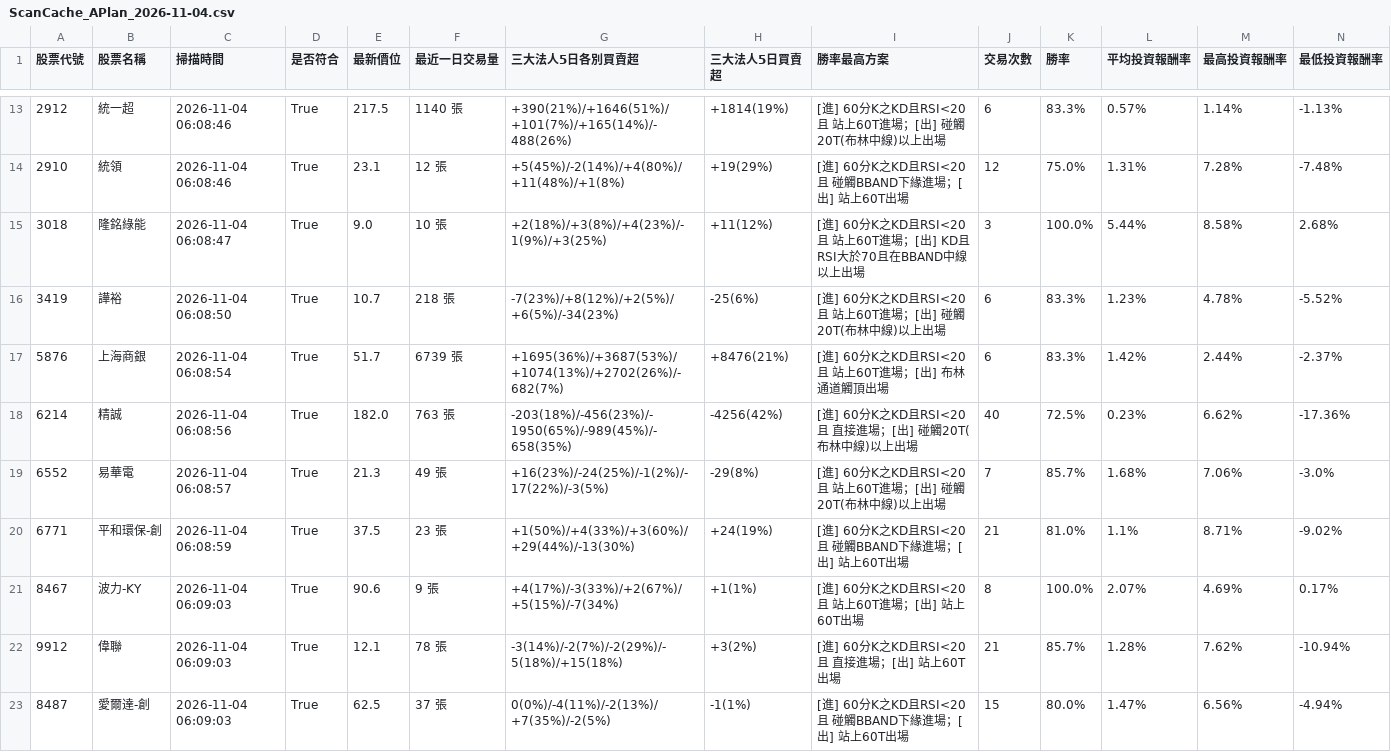
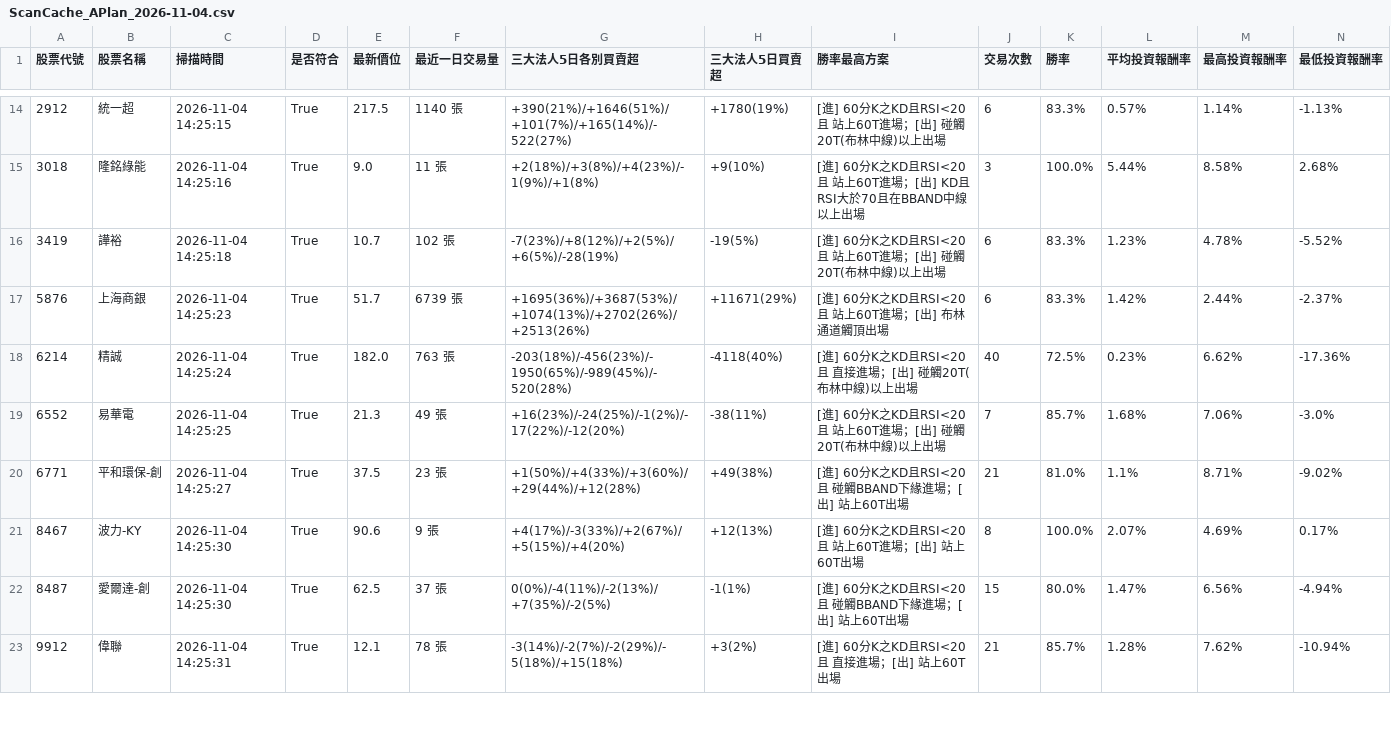
Before and after one commit to chunhungko80625/StockAnalysis, a CSV file: ScanCache_APlan_2026-11-04.csv, drawn as a sheet; only a part is shown, gaps mark what is left out; removed rows and columns are numbered as before the commit, all else as after; rows hold the shown columns only; the diff covers the shown part only; the diff names each change by its address in the sheet, - before the commit and + after, or states it on an @@ line.

```diff
--- a/ScanCache_APlan_2026-11-04.csv
+++ b/ScanCache_APlan_2026-11-04.csv
-C14 (掃描時間): 2026-11-04 06:08:46
+C14 (掃描時間): 2026-11-04 14:25:15
-G14 (三大法人5日各別買賣超): +390(21%)/+1646(51%)/+101(7%)/+165(14%)/-488(26%)
+G14 (三大法人5日各別買賣超): +390(21%)/+1646(51%)/+101(7%)/+165(14%)/-522(27%)
-H14 (三大法人5日買賣超): +1814(19%)
+H14 (三大法人5日買賣超): +1780(19%)
-row 14: 2910 | 統領 | 2026-11-04 06:08:46 | True | 23.1 | 12 張 | +5(45%)/-2(14%)/+4(80%)/+11(48%)/+1(8%) | +19(29%) | [進] 60分K之KD且RSI<20 且 碰觸BBAND下緣進場；[出] 站上60T出場 | 12 | 75.0% | 1.31% | 7.28% | -7.48%
-C15 (掃描時間): 2026-11-04 06:08:47
+C15 (掃描時間): 2026-11-04 14:25:16
-F15 (最近一日交易量): 10 張
+F15 (最近一日交易量): 11 張
-G15 (三大法人5日各別買賣超): +2(18%)/+3(8%)/+4(23%)/-1(9%)/+3(25%)
+G15 (三大法人5日各別買賣超): +2(18%)/+3(8%)/+4(23%)/-1(9%)/+1(8%)
-H15 (三大法人5日買賣超): +11(12%)
+H15 (三大法人5日買賣超): +9(10%)
-C16 (掃描時間): 2026-11-04 06:08:50
+C16 (掃描時間): 2026-11-04 14:25:18
-F16 (最近一日交易量): 218 張
+F16 (最近一日交易量): 102 張
-G16 (三大法人5日各別買賣超): -7(23%)/+8(12%)/+2(5%)/+6(5%)/-34(23%)
+G16 (三大法人5日各別買賣超): -7(23%)/+8(12%)/+2(5%)/+6(5%)/-28(19%)
-H16 (三大法人5日買賣超): -25(6%)
+H16 (三大法人5日買賣超): -19(5%)
-C17 (掃描時間): 2026-11-04 06:08:54
+C17 (掃描時間): 2026-11-04 14:25:23
-G17 (三大法人5日各別買賣超): +1695(36%)/+3687(53%)/+1074(13%)/+2702(26%)/-682(7%)
+G17 (三大法人5日各別買賣超): +1695(36%)/+3687(53%)/+1074(13%)/+2702(26%)/+2513(26%)
-H17 (三大法人5日買賣超): +8476(21%)
+H17 (三大法人5日買賣超): +11671(29%)
-C18 (掃描時間): 2026-11-04 06:08:56
+C18 (掃描時間): 2026-11-04 14:25:24
-G18 (三大法人5日各別買賣超): -203(18%)/-456(23%)/-1950(65%)/-989(45%)/-658(35%)
+G18 (三大法人5日各別買賣超): -203(18%)/-456(23%)/-1950(65%)/-989(45%)/-520(28%)
-H18 (三大法人5日買賣超): -4256(42%)
+H18 (三大法人5日買賣超): -4118(40%)
-C19 (掃描時間): 2026-11-04 06:08:57
+C19 (掃描時間): 2026-11-04 14:25:25
-G19 (三大法人5日各別買賣超): +16(23%)/-24(25%)/-1(2%)/-17(22%)/-3(5%)
+G19 (三大法人5日各別買賣超): +16(23%)/-24(25%)/-1(2%)/-17(22%)/-12(20%)
-H19 (三大法人5日買賣超): -29(8%)
+H19 (三大法人5日買賣超): -38(11%)
-C20 (掃描時間): 2026-11-04 06:08:59
+C20 (掃描時間): 2026-11-04 14:25:27
-G20 (三大法人5日各別買賣超): +1(50%)/+4(33%)/+3(60%)/+29(44%)/-13(30%)
+G20 (三大法人5日各別買賣超): +1(50%)/+4(33%)/+3(60%)/+29(44%)/+12(28%)
-H20 (三大法人5日買賣超): +24(19%)
+H20 (三大法人5日買賣超): +49(38%)
-C21 (掃描時間): 2026-11-04 06:09:03
+C21 (掃描時間): 2026-11-04 14:25:30
-G21 (三大法人5日各別買賣超): +4(17%)/-3(33%)/+2(67%)/+5(15%)/-7(34%)
+G21 (三大法人5日各別買賣超): +4(17%)/-3(33%)/+2(67%)/+5(15%)/+4(20%)
-H21 (三大法人5日買賣超): +1(1%)
+H21 (三大法人5日買賣超): +12(13%)
-row 22: 9912 | 偉聯 | 2026-11-04 06:09:03 | True | 12.1 | 78 張 | -3(14%)/-2(7%)/-2(29%)/-5(18%)/+15(18%) | +3(2%) | [進] 60分K之KD且RSI<20 且 直接進場；[出] 站上60T出場 | 21 | 85.7% | 1.28% | 7.62% | -10.94%
-C22 (掃描時間): 2026-11-04 06:09:03
+C22 (掃描時間): 2026-11-04 14:25:30
+row 23: 9912 | 偉聯 | 2026-11-04 14:25:31 | True | 12.1 | 78 張 | -3(14%)/-2(7%)/-2(29%)/-5(18%)/+15(18%) | +3(2%) | [進] 60分K之KD且RSI<20 且 直接進場；[出] 站上60T出場 | 21 | 85.7% | 1.28% | 7.62% | -10.94%
```
Also changed, not shown: 2 added rows, 1 removed row and 36 edited cells elsewhere in this file, 1 other file.
